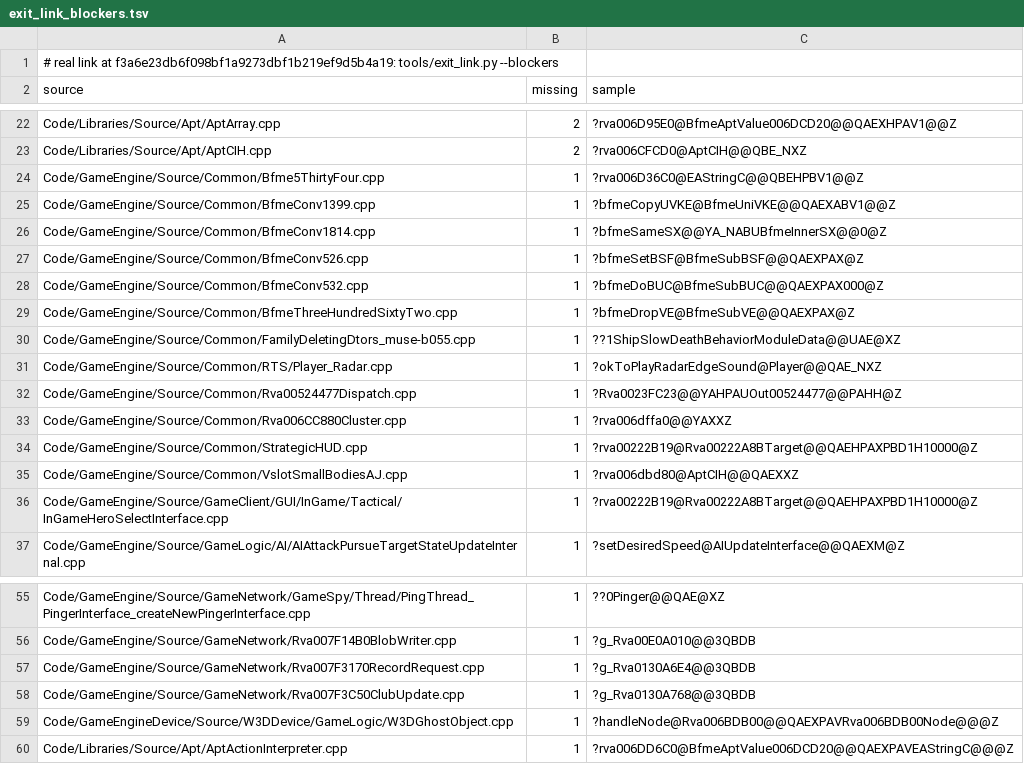
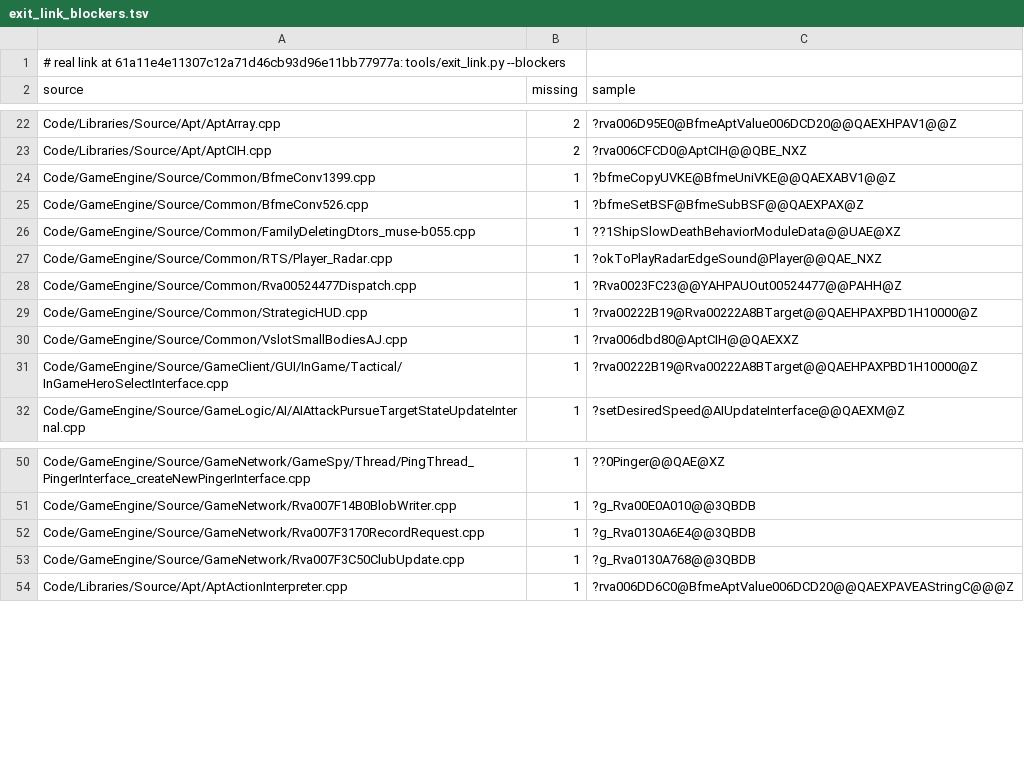
Before and after one commit to Open-BFME/Open-BFME-2, a TSV file: reverse/exit_link_blockers.tsv, drawn as a sheet; only a part is shown, gaps mark what is left out.

```diff
--- a/reverse/exit_link_blockers.tsv
+++ b/reverse/exit_link_blockers.tsv
@@ -1,2 +1,2 @@
-# real link at f3a6e23db6f098bf1a9273dbf1b219ef9d5b4a19: tools/exit_link.py --blockers
+# real link at 61a11e4e11307c12a71d46cb93d96e11bb77977a: tools/exit_link.py --blockers
 source	missing	sample
@@ -23,8 +23,4 @@ Code/Libraries/Source/Apt/AptArray.cpp	2	?rva006D95E0@BfmeAptValue006DCD20@@QAEX
 Code/Libraries/Source/Apt/AptCIH.cpp	2	?rva006CFCD0@AptCIH@@QBE_NXZ
-Code/GameEngine/Source/Common/Bfme5ThirtyFour.cpp	1	?rva006D36C0@EAStringC@@QBEHPBV1@@Z
 Code/GameEngine/Source/Common/BfmeConv1399.cpp	1	?bfmeCopyUVKE@BfmeUniVKE@@QAEXABV1@@Z
-Code/GameEngine/Source/Common/BfmeConv1814.cpp	1	?bfmeSameSX@@YA_NABUBfmeInnerSX@@0@Z
 Code/GameEngine/Source/Common/BfmeConv526.cpp	1	?bfmeSetBSF@BfmeSubBSF@@QAEXPAX@Z
-Code/GameEngine/Source/Common/BfmeConv532.cpp	1	?bfmeDoBUC@BfmeSubBUC@@QAEXPAX000@Z
-Code/GameEngine/Source/Common/BfmeThreeHundredSixtyTwo.cpp	1	?bfmeDropVE@BfmeSubVE@@QAEXPAX@Z
 Code/GameEngine/Source/Common/FamilyDeletingDtors_muse-b055.cpp	1	??1ShipSlowDeathBehaviorModuleData@@UAE@XZ
@@ -32,3 +28,2 @@ Code/GameEngine/Source/Common/RTS/Player_Radar.cpp	1	?okToPlayRadarEdgeSound@Pla
 Code/GameEngine/Source/Common/Rva00524477Dispatch.cpp	1	?Rva0023FC23@@YAHPAUOut00524477@@PAHH@Z
-Code/GameEngine/Source/Common/Rva006CC880Cluster.cpp	1	?rva006dffa0@@YAXXZ
 Code/GameEngine/Source/Common/StrategicHUD.cpp	1	?rva00222B19@Rva00222A8BTarget@@QAEHPAXPBD1H10000@Z
@@ -58,3 +53,2 @@ Code/GameEngine/Source/GameNetwork/Rva007F3170RecordRequest.cpp	1	?g_Rva0130A6E4
 Code/GameEngine/Source/GameNetwork/Rva007F3C50ClubUpdate.cpp	1	?g_Rva0130A768@@3QBDB
-Code/GameEngineDevice/Source/W3DDevice/GameLogic/W3DGhostObject.cpp	1	?handleNode@Rva006BDB00@@QAEXPAVRva006BDB00Node@@@Z
 Code/Libraries/Source/Apt/AptActionInterpreter.cpp	1	?rva006DD6C0@BfmeAptValue006DCD20@@QAEXPAVEAStringC@@@Z
```
Also changed, not shown: 1 other file.
